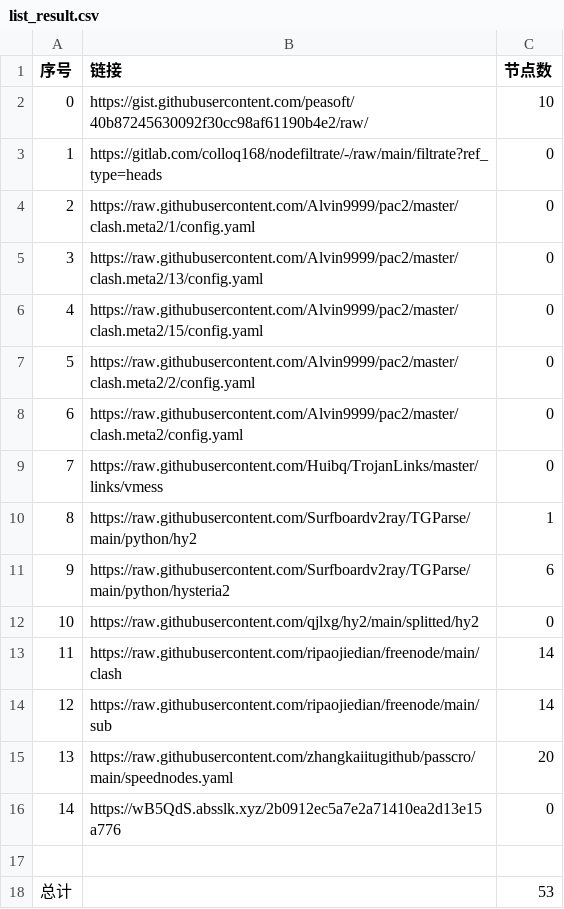
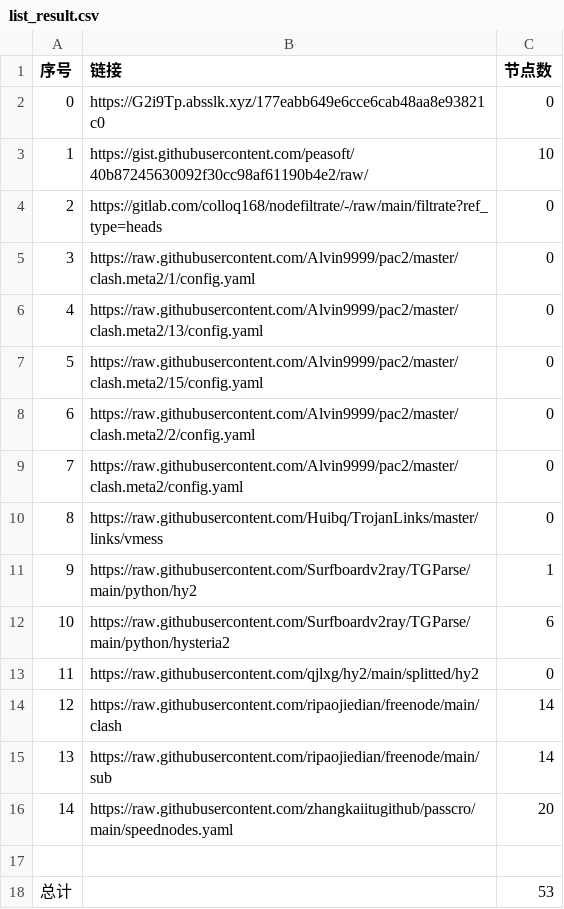
Before and after one commit to ohay5128/NoMoreWalls, a CSV file: list_result.csv, drawn as a sheet; removed rows and columns are numbered as before the commit, all else as after; the diff names each change by its address in the sheet, - before the commit and + after, or states it on an @@ line.

```diff
--- a/list_result.csv
+++ b/list_result.csv
+row 2: 0 | https://G2i9Tp.absslk.xyz/177eabb649e6cce6cab48aa8e93821c0 | 0
@@ column A (序号) renumbered between rows 3 and 16 @@
-row 16: 14 | https://wB5QdS.absslk.xyz/2b0912ec5a7e2a71410ea2d13e15a776 | 0
```
Also changed, not shown: 15 other files.
